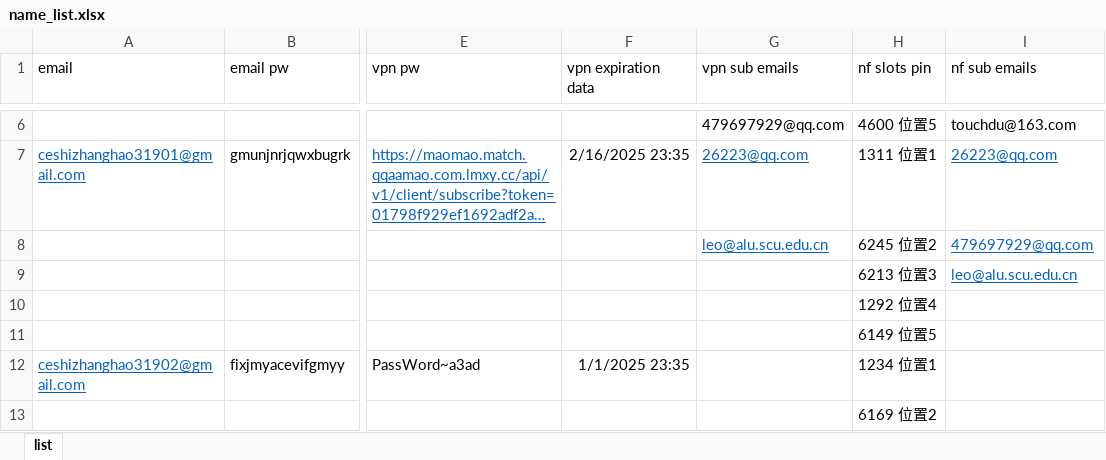
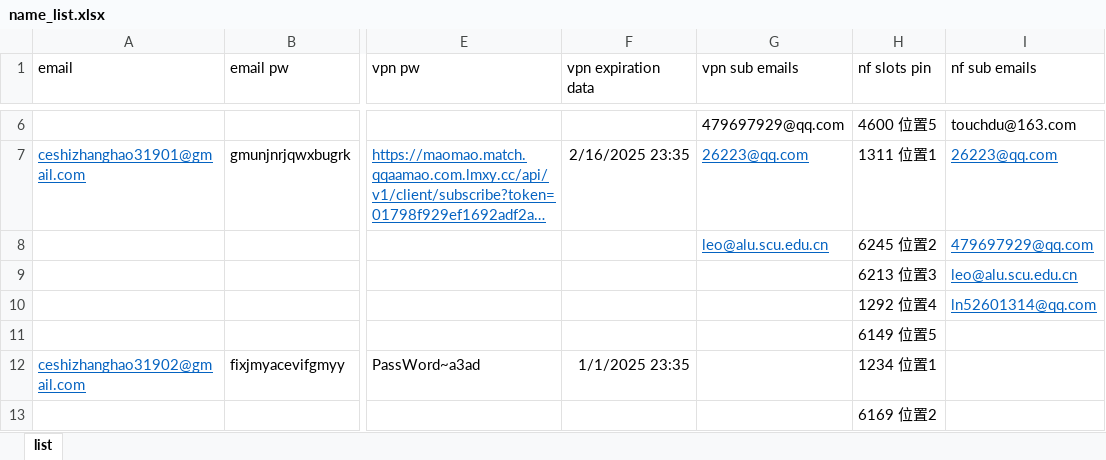
Before and after one commit to yaaaaaaaaing/start2, an Excel workbook: configuration/name_list.xlsx, sheet list, drawn as a sheet; only a part is shown, gaps mark what is left out; long unchanged cells end in …; values as stored, in another font and other column widths than the file's, no borders; the diff names each change by its address in the sheet, - before the commit and + after, or states it on an @@ line.

```diff
--- a/configuration/name_list.xlsx (sheet list)
+++ b/configuration/name_list.xlsx (sheet list)
-I10 (nf sub emails): (empty)
+I10 (nf sub emails): ln52601314@qq.com
```
Also changed, not shown: 4 other files.
